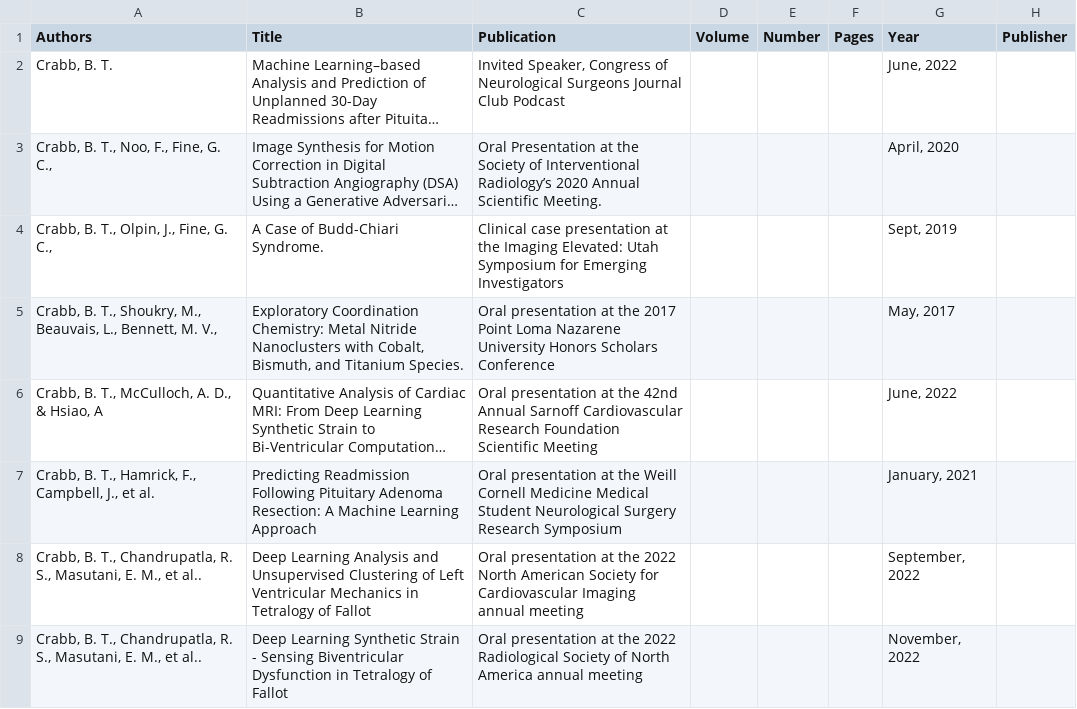
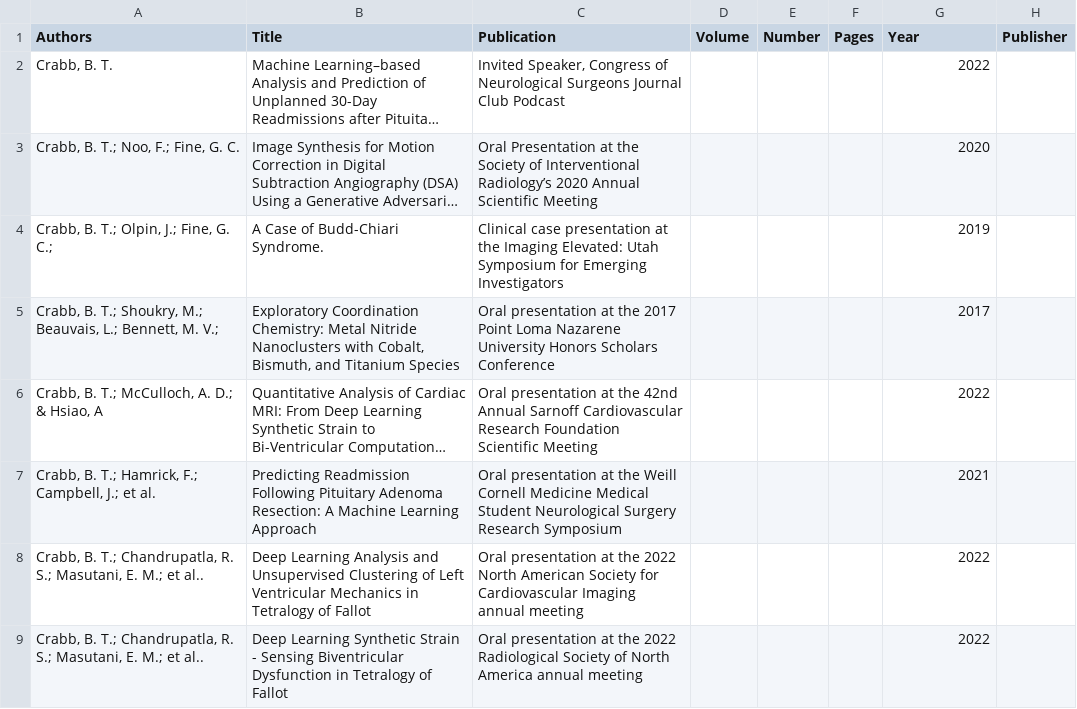
Before and after one commit to btcrabb/portfolio, a CSV file: docs/_data/presentations.csv, drawn as a sheet; long unchanged cells end in …; the diff names each change by its address in the sheet, - before the commit and + after, or states it on an @@ line.

Commit message:
Update presentations

```diff
--- a/docs/_data/presentations.csv
+++ b/docs/_data/presentations.csv
-G2 (Year): June, 2022
+G2 (Year): 2022
-A3 (Authors): Crabb, B. T., Noo, F., Fine, G. C.,
+A3 (Authors): Crabb, B. T.; Noo, F.; Fine, G. C.
-C3 (Publication): …Annual Scientific Meeting.
+C3 (Publication): …Annual Scientific Meeting
-G3 (Year): April, 2020
+G3 (Year): 2020
-A4 (Authors): Crabb, B. T., Olpin, J., Fine, G. C.,
+A4 (Authors): Crabb, B. T.; Olpin, J.; Fine, G. C.;
-G4 (Year): Sept, 2019
+G4 (Year): 2019
-A5 (Authors): Crabb, B. T., Shoukry, M., Beauvais, L., Bennett, M. V.,
+A5 (Authors): Crabb, B. T.; Shoukry, M.; Beauvais, L.; Bennett, M. V.;
-B5 (Title): …and Titanium Species.
+B5 (Title): …and Titanium Species
-G5 (Year): May, 2017
+G5 (Year): 2017
-A6 (Authors): Crabb, B. T., McCulloch, A. D., & Hsiao, A
+A6 (Authors): Crabb, B. T.; McCulloch, A. D.; & Hsiao, A
-G6 (Year): June, 2022
+G6 (Year): 2022
-A7 (Authors): Crabb, B. T., Hamrick, F., Campbell, J., et al.
+A7 (Authors): Crabb, B. T.; Hamrick, F.; Campbell, J.; et al.
-G7 (Year): January, 2021
+G7 (Year): 2021
-A8:A9 (Authors): Crabb, B. T., Chandrupatla, R. S., Masutani, E. M., et al..
+A8:A9 (Authors): Crabb, B. T.; Chandrupatla, R. S.; Masutani, E. M.; et al..
-G8 (Year): September, 2022
+G8 (Year): 2022
-G9 (Year): November, 2022
+G9 (Year): 2022
```
Also changed, not shown: 4 other files.
